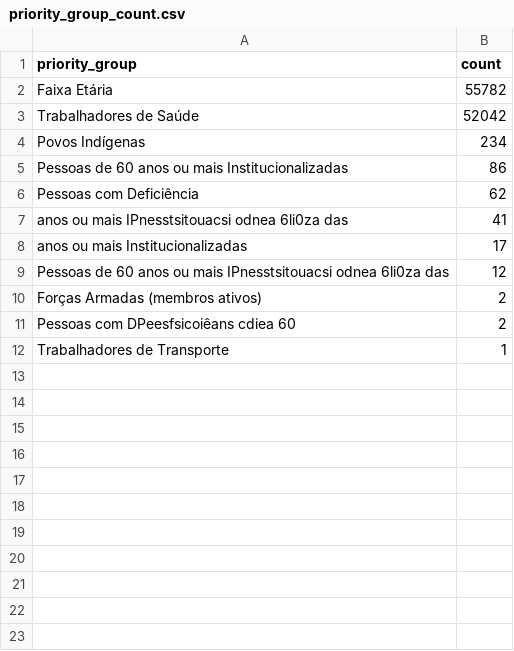
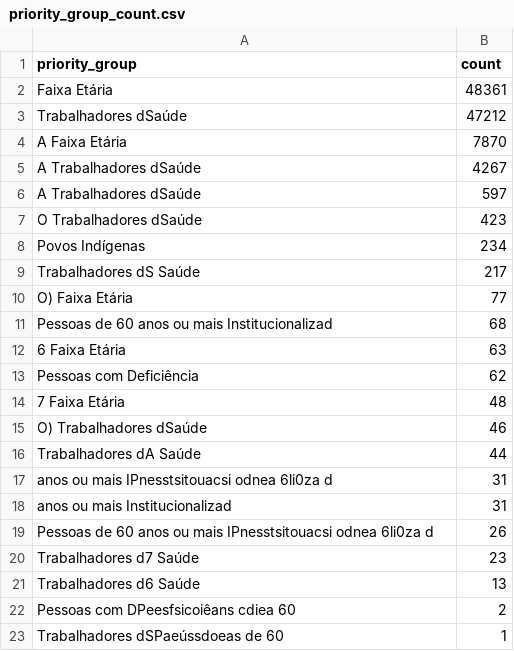
Before and after one commit to CodeForManaus/vacina-manaus-backend, a CSV file: data/analyzed/priority_group_count.csv, drawn as a sheet.

```diff
--- a/data/analyzed/priority_group_count.csv
+++ b/data/analyzed/priority_group_count.csv
@@ -1,12 +1,23 @@
 priority_group,count
-Faixa Etária,55782
-Trabalhadores de Saúde,52042
+Faixa Etária,48361
+Trabalhadores dSaúde,47212
+A Faixa Etária,7870
+A Trabalhadores dSaúde,4267
+A  Trabalhadores dSaúde,597
+O  Trabalhadores dSaúde,423
 Povos Indígenas,234
-Pessoas de 60 anos ou mais Institucionalizadas,86
+Trabalhadores dS Saúde,217
+O) Faixa Etária,77
+Pessoas de 60 anos ou mais Institucionalizad,68
+6 Faixa Etária,63
 Pessoas com Deficiência,62
-anos ou mais IPnesstsitouacsi odnea 6li0za das,41
-anos ou mais Institucionalizadas,17
-Pessoas de 60 anos ou mais IPnesstsitouacsi odnea 6li0za das,12
-Forças Armadas (membros ativos),2
+7 Faixa Etária,48
+O) Trabalhadores dSaúde,46
+Trabalhadores dA Saúde,44
+anos ou mais IPnesstsitouacsi odnea 6li0za d,31
+anos ou mais Institucionalizad,31
+Pessoas de 60 anos ou mais IPnesstsitouacsi odnea 6li0za d,26
+Trabalhadores d7 Saúde,23
+Trabalhadores d6 Saúde,13
 Pessoas com DPeesfsicoiêans cdiea 60,2
-Trabalhadores de Transporte,1
+Trabalhadores dSPaeússdoeas de 60,1
```
Also changed, not shown: data/analyzed/service_group_count.csv, data/analyzed/vaccination_site_count.csv, 17 other files.
